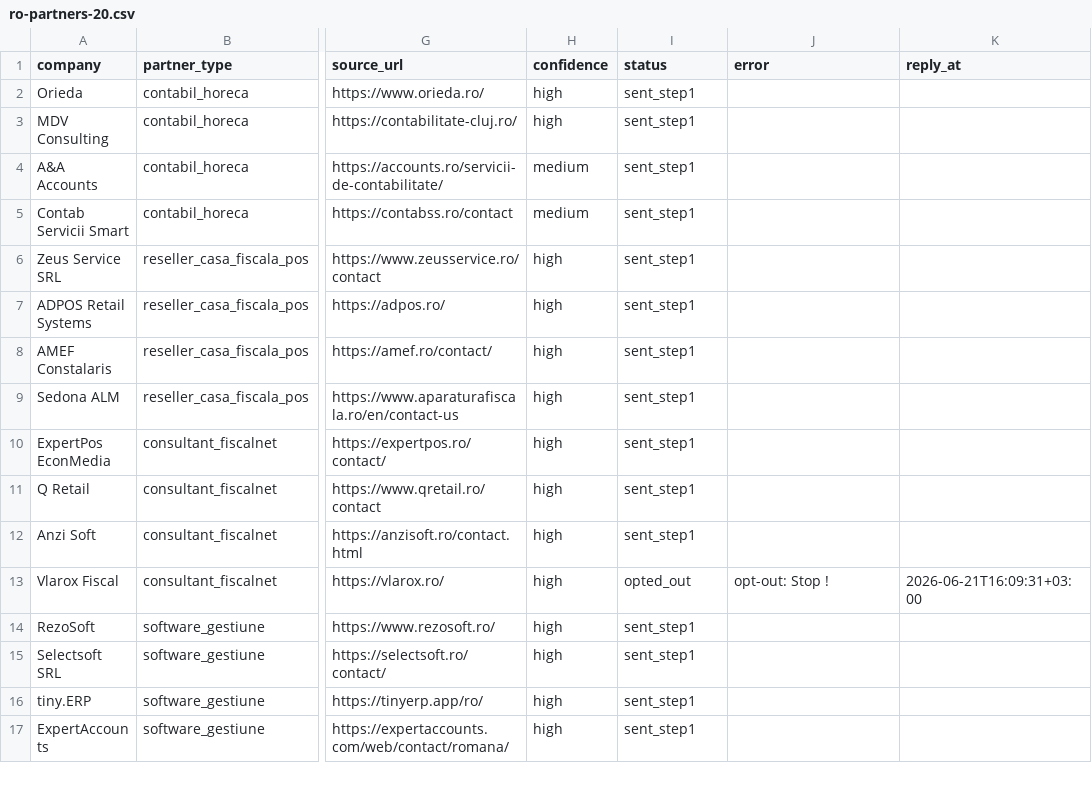
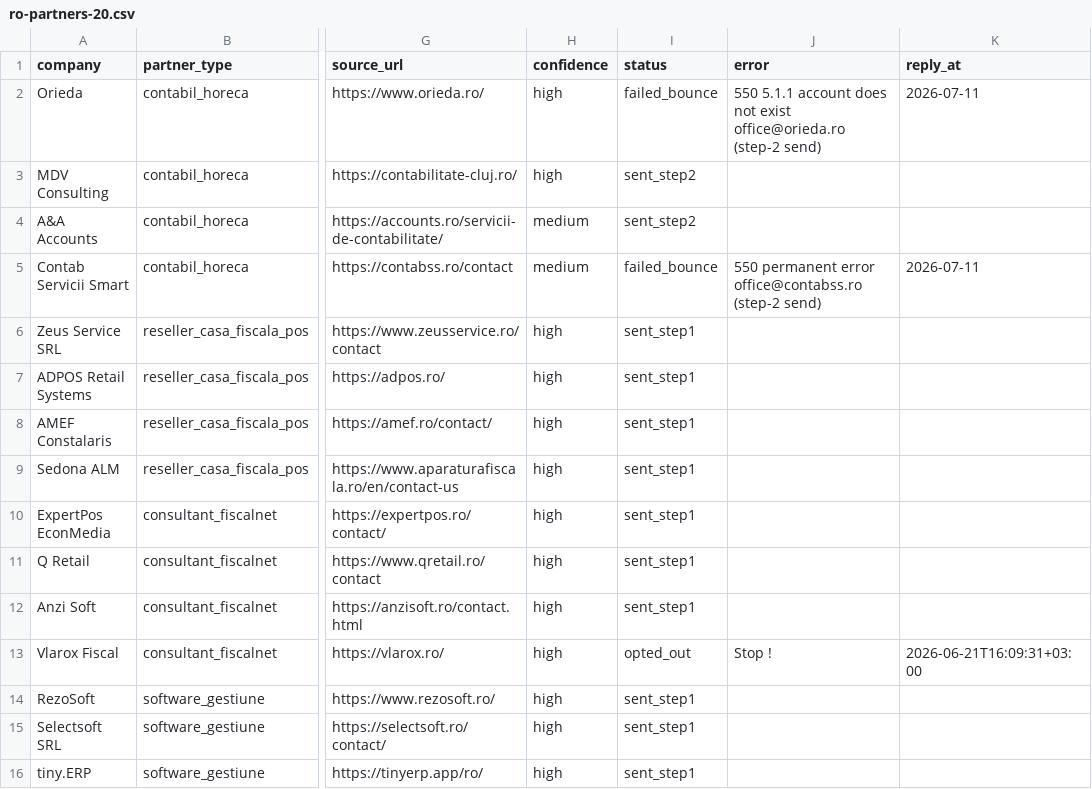
Before and after one commit to abdishakurali/franchisetech, a CSV file: outreach/ro-partners-20.csv, drawn as a sheet; only a part is shown, gaps mark what is left out; the shorter side is filled out with more unchanged rows; the diff names each change by its address in the sheet, - before the commit and + after, or states it on an @@ line.

```diff
--- a/outreach/ro-partners-20.csv
+++ b/outreach/ro-partners-20.csv
-I2 (status): sent_step1
+I2 (status): failed_bounce
-J2 (error): (empty)
+J2 (error): 550 5.1.1 account does not exist office@orieda.ro (step-2 send)
-K2 (reply_at): (empty)
+K2 (reply_at): 2026-07-11
-I3:I4 (status): sent_step1
+I3:I4 (status): sent_step2
-I5 (status): sent_step1
+I5 (status): failed_bounce
-J5 (error): (empty)
+J5 (error): 550 permanent error office@contabss.ro (step-2 send)
-K5 (reply_at): (empty)
+K5 (reply_at): 2026-07-11
-J13 (error): opt-out: Stop !
+J13 (error): Stop !
```
Also changed, not shown: outreach/ro-customers-100.csv, 7 other files.
